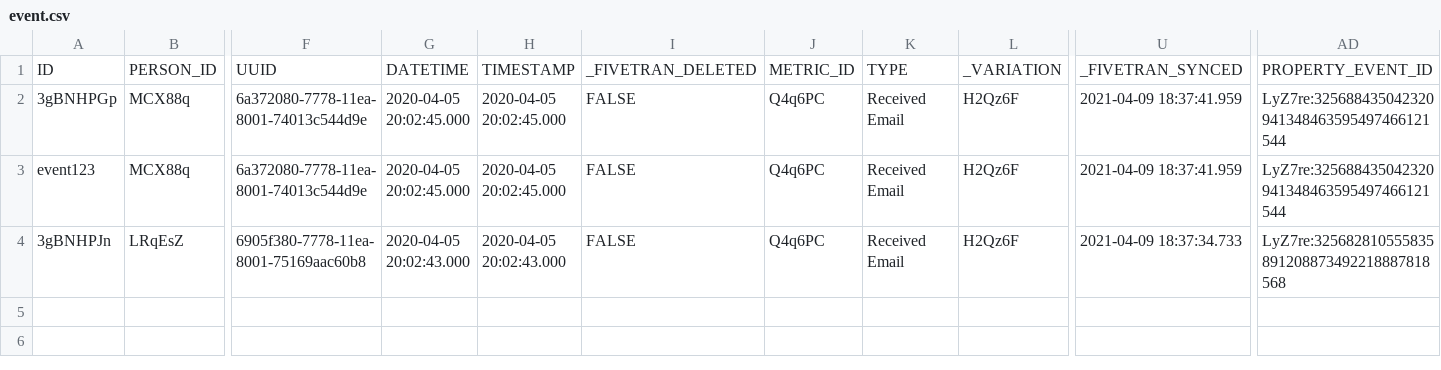
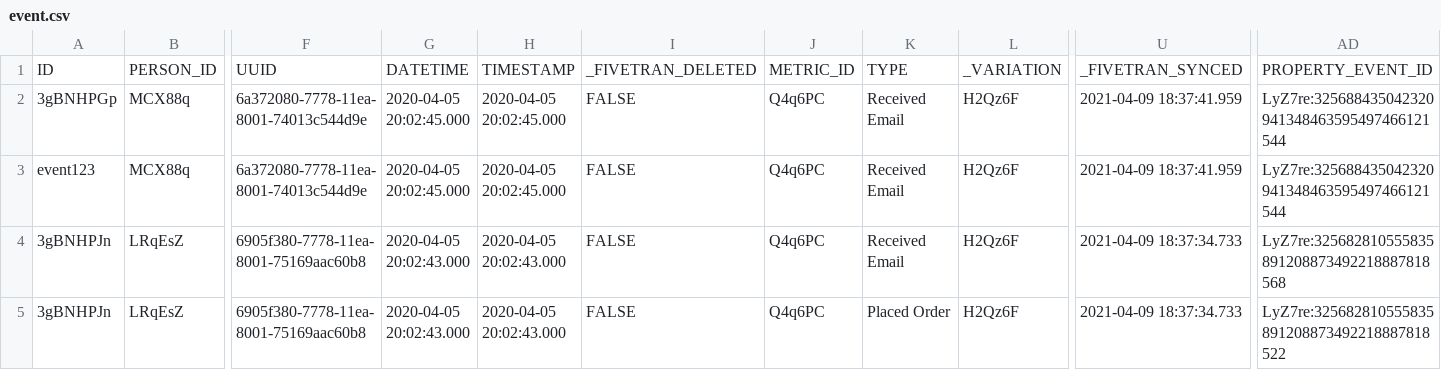
Before and after one commit to fivetran/dbt_klaviyo, a CSV file: integration_tests/seeds/event.csv, drawn as a sheet; only a part is shown, gaps mark what is left out; rows hold the shown columns only; the diff names each change by its address in the sheet, - before the commit and + after, or states it on an @@ line.

Commit message:
udpate seed

```diff
--- a/integration_tests/seeds/event.csv
+++ b/integration_tests/seeds/event.csv
+row 5: 3gBNHPJn | LRqEsZ | 6905f380-7778-11ea-8001-75169aac60b8 | 2020-04-05 20:02:43.000 | 2020-04-05 20:02:43.000 | FALSE | Q4q6PC | Placed Order | H2Qz6F | 2021-04-09 18:37:34.733 | LyZ7re:325682810555835891208873492218887818522
```
